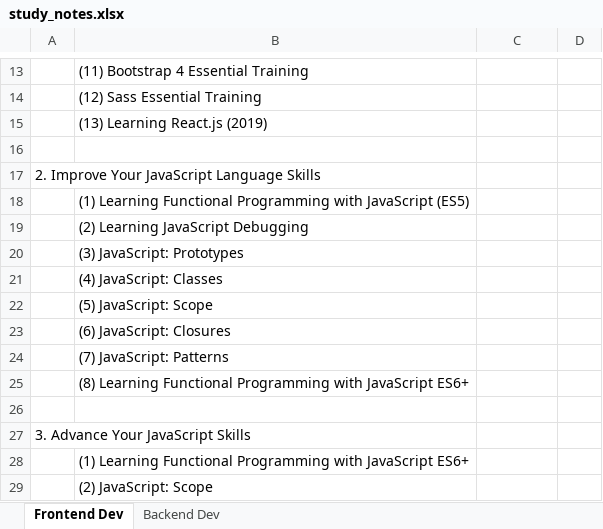
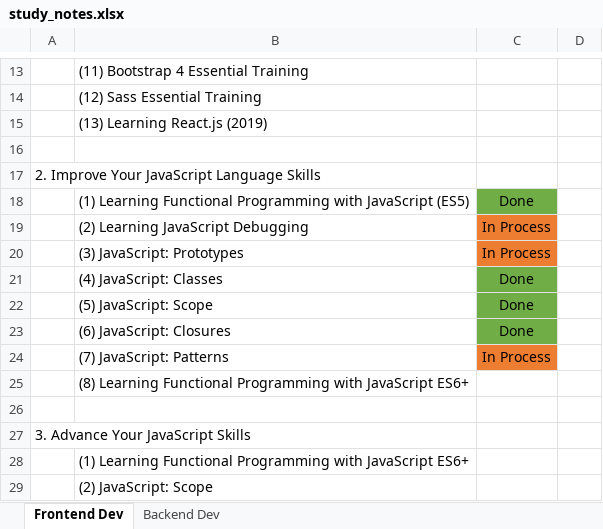
Before and after one commit to specter01wj/LAB-LinkedIn, an Excel workbook: study_notes.xlsx, sheet Frontend Dev, drawn as a sheet; only a part is shown, gaps mark what is left out; values as stored, in another font and other column widths than the file's, no borders; the diff names each change by its address in the sheet, - before the commit and + after, or states it on an @@ line.

Commit message:
06/04/2020 v1

```diff
--- a/study_notes.xlsx (sheet Frontend Dev)
+++ b/study_notes.xlsx (sheet Frontend Dev)
-C18: (empty)
+C18: Done
-C18 fill: none
+C18 fill: #70AD47
-C19:C20: (empty)
+C19:C20: In Process
-C19:C20 fill: none
+C19:C20 fill: #ED7D31
-C21:C23: (empty)
+C21:C23: Done
-C21:C23 fill: none
+C21:C23 fill: #70AD47
-C24: (empty)
+C24: In Process
-C24 fill: none
+C24 fill: #ED7D31
```
